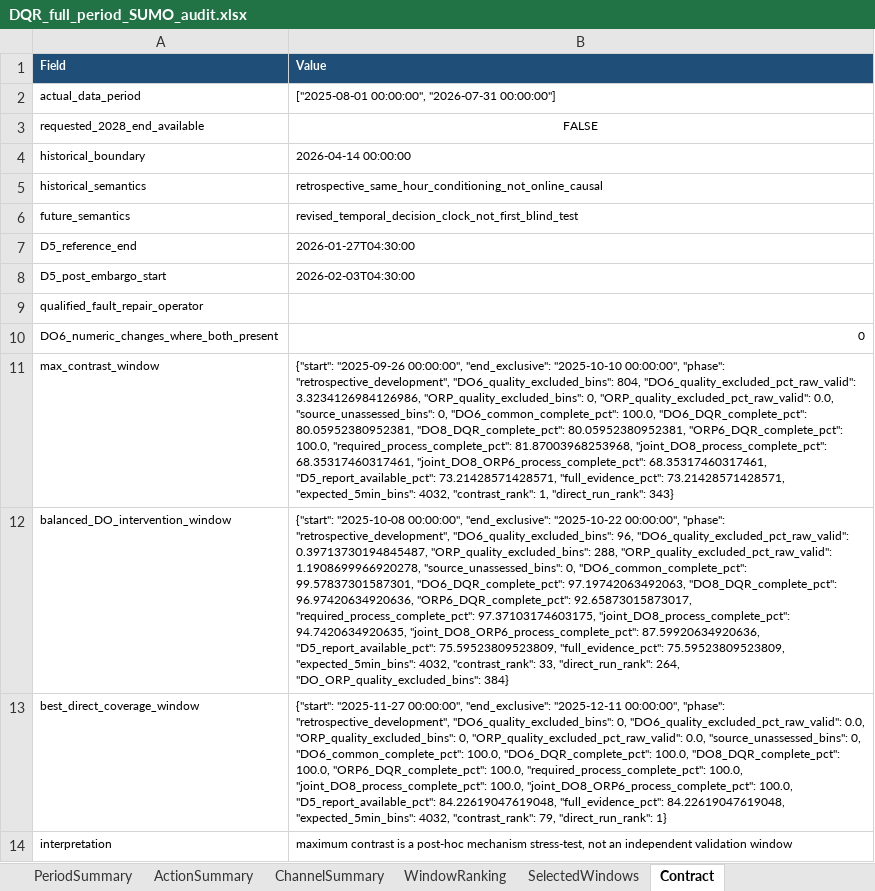
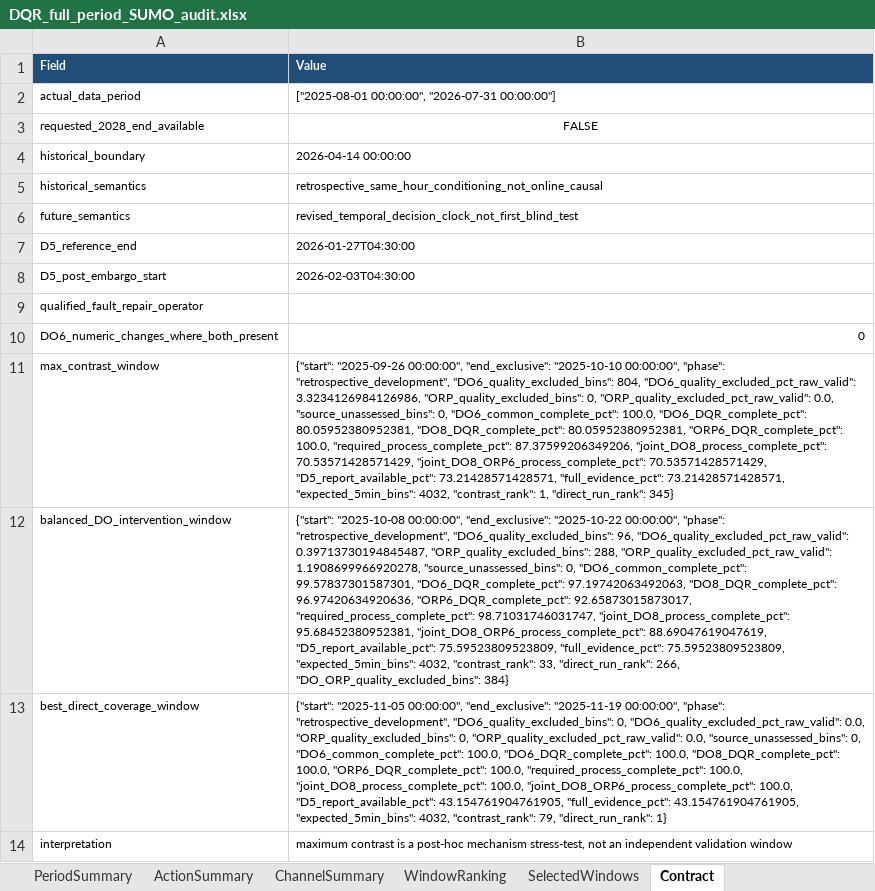
Before and after one commit to muzi-1998/beian_tree, an Excel workbook: Project 1 Data Quality Assessment/validation/sumo_input_do_v3_20260919/outputs/dqr_full_period/DQR_full_period_SUMO_audit.xlsx, sheet Contract, drawn as a sheet; values as stored, in another font and other column widths than the file's, no borders; the diff names each change by its address in the sheet, - before the commit and + after, or states it on an @@ line.

```diff
--- a/Project 1 Data Quality Assessment/validation/sumo_input_do_v3_20260919/outputs/dqr_full_period/DQR_full_period_SUMO_audit.xlsx (sheet Contract)
+++ b/Project 1 Data Quality Assessment/validation/sumo_input_do_v3_20260919/outputs/dqr_full_period/DQR_full_period_SUMO_audit.xlsx (sheet Contract)
-B11 (Value): …100.0, "required_process_complete_pct": 81.87003968253968, "joint_DO8_process_complete_pct": 68.35317460317461, "joint_DO8_ORP6_process_complete_pct": 68.35317460317461, "D5_report_available_pct": 73.21428571428571, "full_evidence_pct": 73.21428571428571, "expected_5min_bins": 4032, "contrast_rank": 1, "direct_run_rank": 343}
+B11 (Value): …100.0, "required_process_complete_pct": 87.37599206349206, "joint_DO8_process_complete_pct": 70.53571428571429, "joint_DO8_ORP6_process_complete_pct": 70.53571428571429, "D5_report_available_pct": 73.21428571428571, "full_evidence_pct": 73.21428571428571, "expected_5min_bins": 4032, "contrast_rank": 1, "direct_run_rank": 345}
-B12 (Value): …92.65873015873017, "required_process_complete_pct": 97.37103174603175, "joint_DO8_process_complete_pct": 94.7420634920635, "joint_DO8_ORP6_process_complete_pct": 87.59920634920636, "D5_report_available_pct": 75.59523809523809, "full_evidence_pct": 75.59523809523809, "expected_5min_bins": 4032, "contrast_rank": 33, "direct_run_rank": 264, "DO_ORP_quality_excluded_bins": 384}
+B12 (Value): …92.65873015873017, "required_process_complete_pct": 98.71031746031747, "joint_DO8_process_complete_pct": 95.68452380952381, "joint_DO8_ORP6_process_complete_pct": 88.69047619047619, "D5_report_available_pct": 75.59523809523809, "full_evidence_pct": 75.59523809523809, "expected_5min_bins": 4032, "contrast_rank": 33, "direct_run_rank": 266, "DO_ORP_quality_excluded_bins": 384}
-B13 (Value): {"start": "2025-11-27 00:00:00", "end_exclusive": "2025-12-11 00:00:00", "phase": "retrospective_development", "DO6_quality_excluded_bins": 0, "DO6_quality_excluded_pct_raw_valid": 0.0, "ORP_quality_excluded_bins": 0, "ORP_quality_excluded_pct_raw_valid": 0.0, "source_unassessed_bins": 0, "DO6_common_complete_pct": 100.0, "DO6_DQR_complete_pct": 100.0, "DO8_DQR_complete_pct": 100.0, "ORP6_DQR_complete_pct": 100.0, "required_process_complete_pct": 100.0, "joint_DO8_process_complete_pct": 100.0, "joint_DO8_ORP6_process_complete_pct": 100.0, "D5_report_available_pct": 84.22619047619048, "full_evidence_pct": 84.22619047619048, "expected_5min_bins": 4032,…
+B13 (Value): {"start": "2025-11-05 00:00:00", "end_exclusive": "2025-11-19 00:00:00", "phase": "retrospective_development", "DO6_quality_excluded_bins": 0, "DO6_quality_excluded_pct_raw_valid": 0.0, "ORP_quality_excluded_bins": 0, "ORP_quality_excluded_pct_raw_valid": 0.0, "source_unassessed_bins": 0, "DO6_common_complete_pct": 100.0, "DO6_DQR_complete_pct": 100.0, "DO8_DQR_complete_pct": 100.0, "ORP6_DQR_complete_pct": 100.0, "required_process_complete_pct": 100.0, "joint_DO8_process_complete_pct": 100.0, "joint_DO8_ORP6_process_complete_pct": 100.0, "D5_report_available_pct": 43.154761904761905, "full_evidence_pct": 43.154761904761905, "expected_5min_bins": 4032,…
```
Also changed, not shown: sheet WindowRanking, sheet SelectedWindows, Project 1 Data Quality Assessment/validation/sumo_input_do_v3_20260919/outputs/dqr_forcing/DQR_DO_ORP_export_audit.xlsx, 17 other files.
